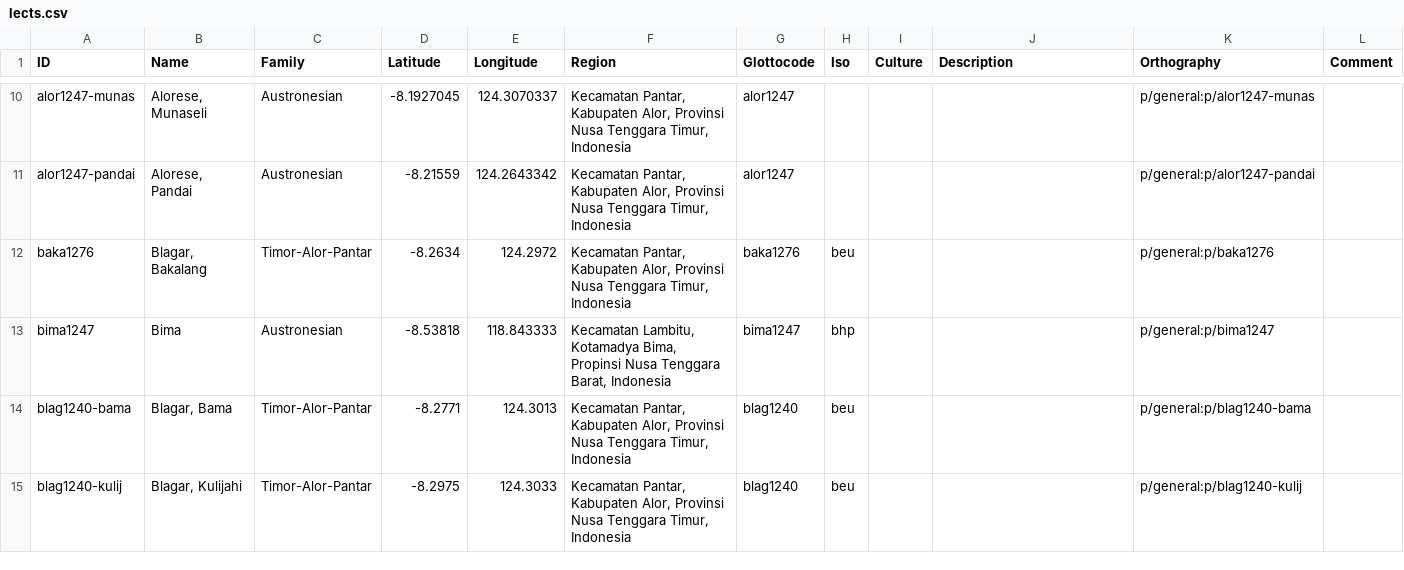
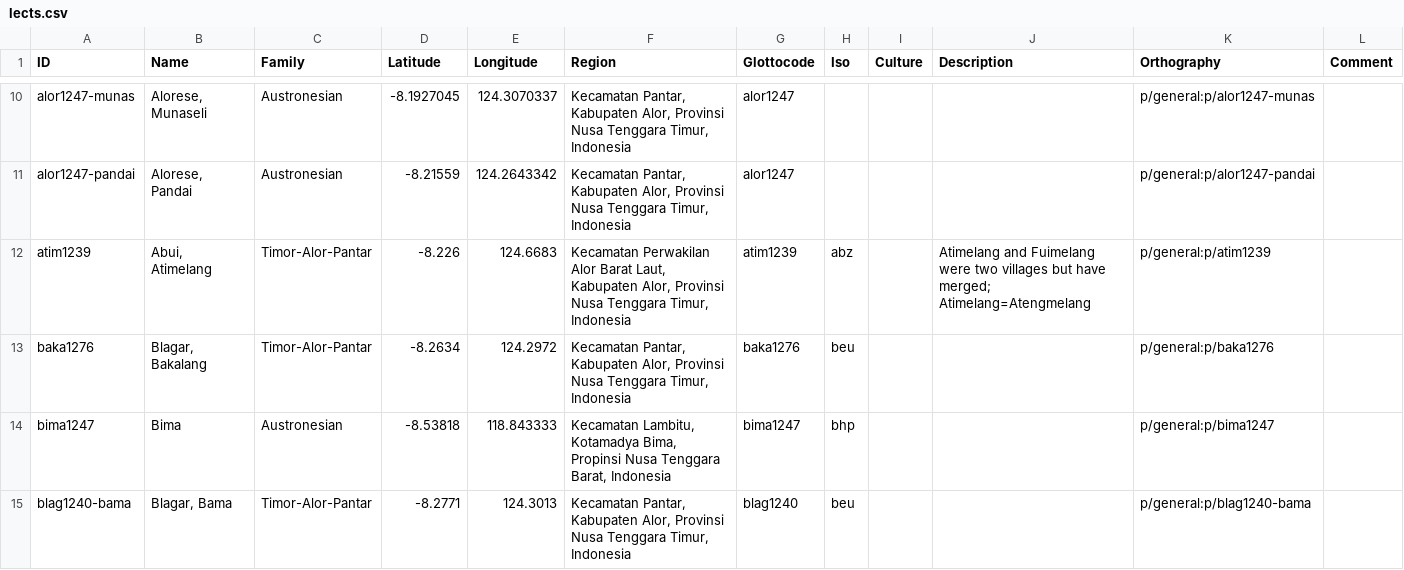
Before and after one commit to xrotwang/lexirumah-data, a CSV file: cldf/lects.csv, drawn as a sheet; only a part is shown, gaps mark what is left out; the shorter side is filled out with more unchanged rows; the diff names each change by its address in the sheet, - before the commit and + after, or states it on an @@ line.

Commit message:
Update lects.csv

```diff
--- a/cldf/lects.csv
+++ b/cldf/lects.csv
+row 12: atim1239 | Abui, Atimelang | Timor-Alor-Pantar | -8.226 | 124.6683 | Kecamatan Perwakilan Alor Barat Laut, Kabupaten Alor, Provinsi Nusa Tenggara Timur, Indonesia | atim1239 | abz |  | Atimelang and Fuimelang were two villages but have merged; Atimelang=Atengmelang | p/general:p/atim1239
```
